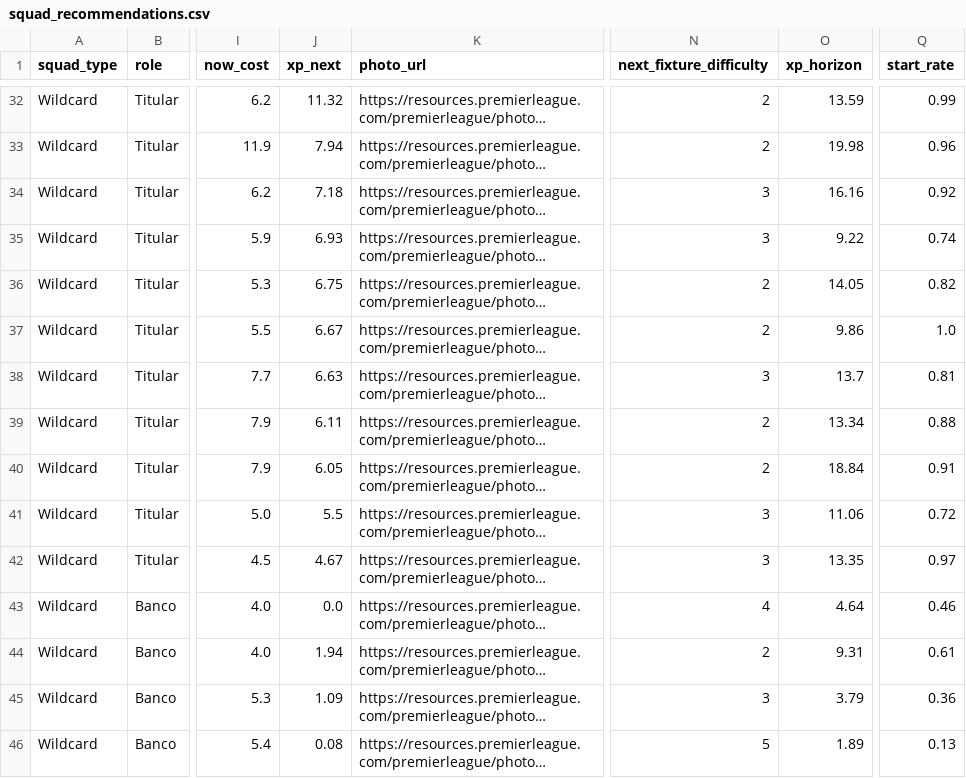
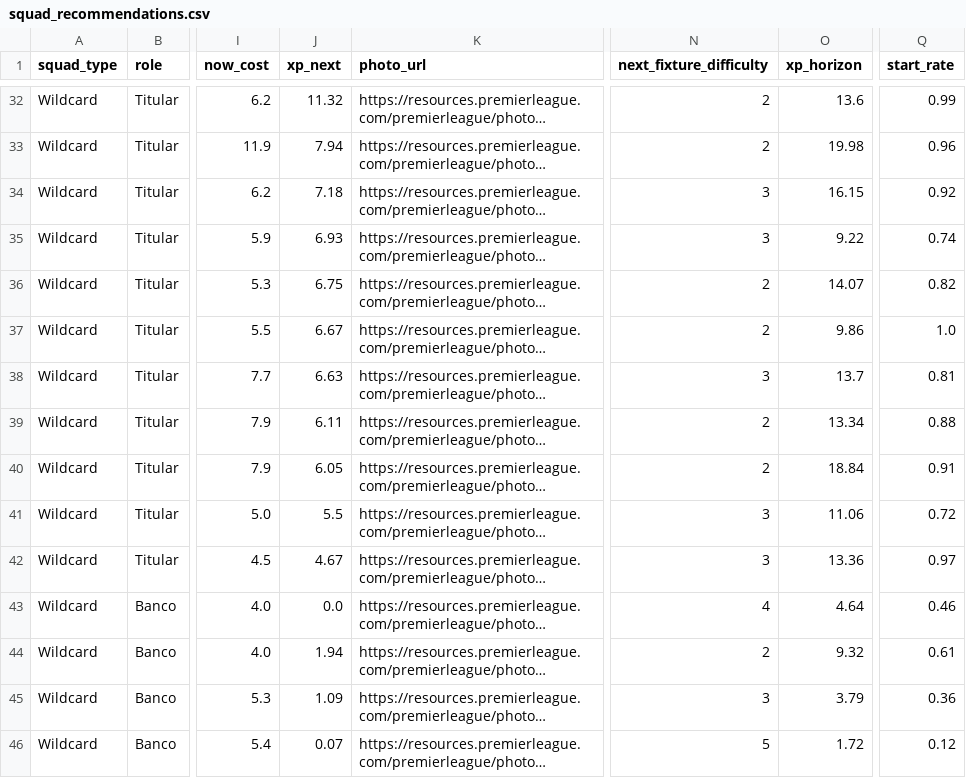
Before and after one commit to vinilop1114/gameweek-lab, a CSV file: data/processed/squad_recommendations.csv, drawn as a sheet; only a part is shown, gaps mark what is left out; long unchanged cells end in …; the diff covers the shown part only; the diff names each change by its address in the sheet, - before the commit and + after, or states it on an @@ line.

```diff
--- a/data/processed/squad_recommendations.csv
+++ b/data/processed/squad_recommendations.csv
-O32 (xp_horizon): 13.59
+O32 (xp_horizon): 13.6
-O34 (xp_horizon): 16.16
+O34 (xp_horizon): 16.15
-O36 (xp_horizon): 14.05
+O36 (xp_horizon): 14.07
-O42 (xp_horizon): 13.35
+O42 (xp_horizon): 13.36
-O44 (xp_horizon): 9.31
+O44 (xp_horizon): 9.32
-J46 (xp_next): 0.08
+J46 (xp_next): 0.07
-O46 (xp_horizon): 1.89
+O46 (xp_horizon): 1.72
-Q46 (start_rate): 0.13
+Q46 (start_rate): 0.12
```
Also changed, not shown: 2 added rows, 2 removed rows and 22 edited cells elsewhere in this file, data/processed/players.csv, data/processed/players_scored.csv, 1 other file.
